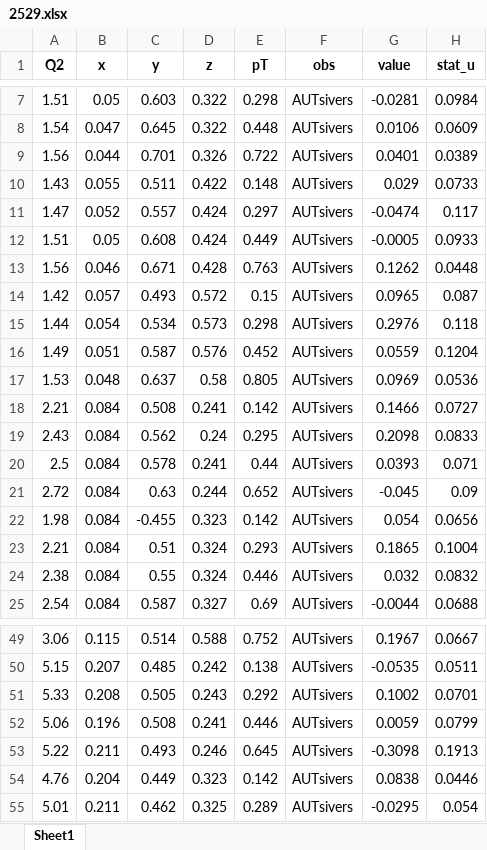
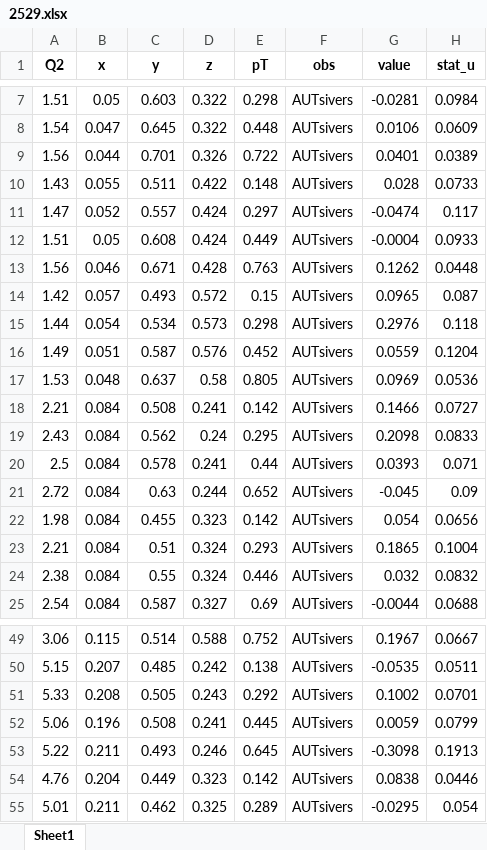
Before and after one commit to QCDHUB/jam3d, an Excel workbook: database/sidis/expdata/2529.xlsx, sheet Sheet1, drawn as a sheet; only a part is shown, gaps mark what is left out; values as stored, in another font and other column widths than the file's, no borders; the diff names each change by its address in the sheet, - before the commit and + after, or states it on an @@ line.

```diff
--- a/database/sidis/expdata/2529.xlsx (sheet Sheet1)
+++ b/database/sidis/expdata/2529.xlsx (sheet Sheet1)
-G10 (value): 0.029
+G10 (value): 0.028
-G12 (value): -0.0005
+G12 (value): -0.0004
-C22 (y): -0.455
+C22 (y): 0.455
-E52 (pT): 0.446
+E52 (pT): 0.445
```
Also changed, not shown: database/sidis/expdata/2530.xlsx.
